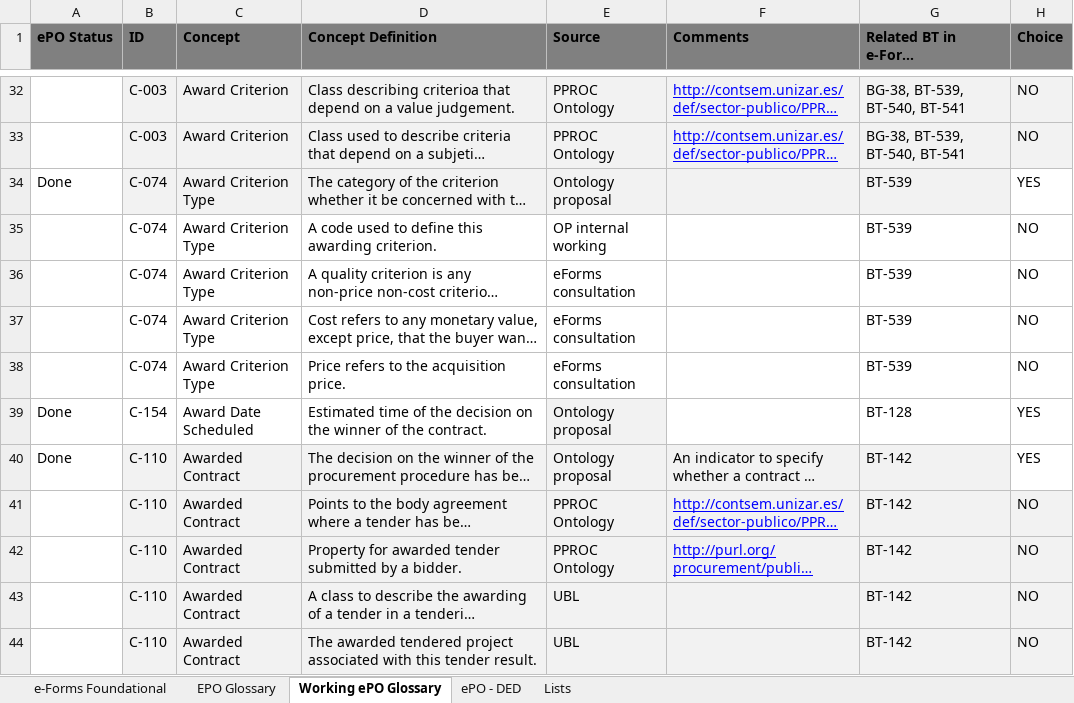
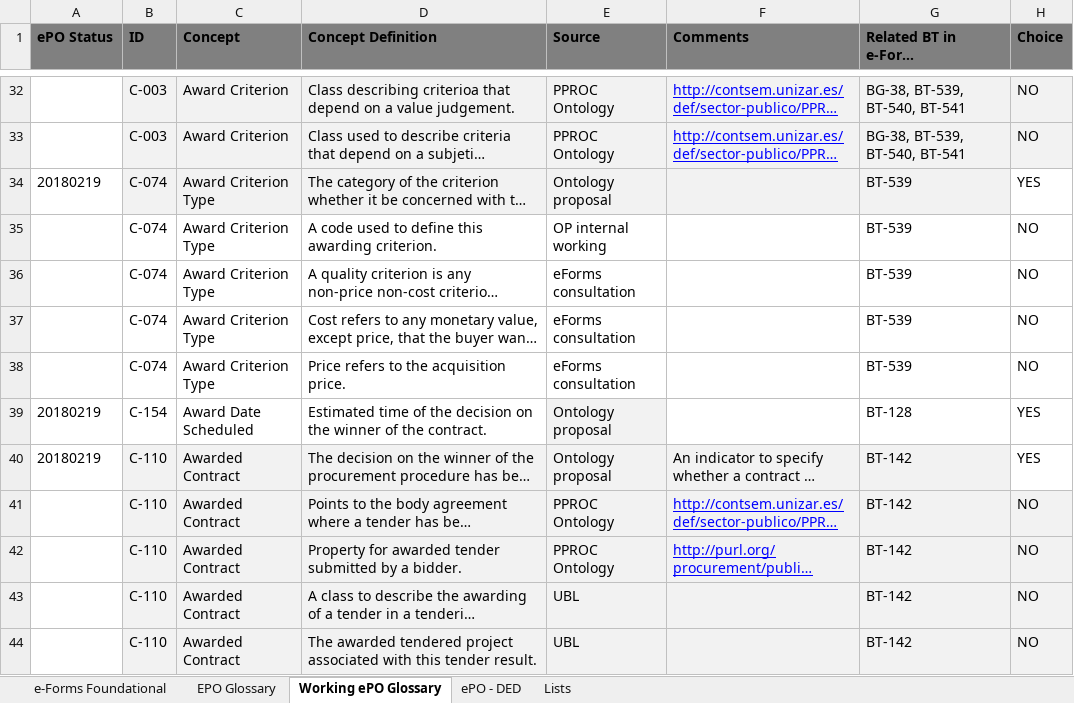
Before and after one commit to eProcurement-everis/ePO, an Excel workbook: 02_IR_DED/eProcurement_DataEntryDictionary.xlsx, sheet Working ePO Glossary, drawn as a sheet; only a part is shown, gaps mark what is left out; long unchanged cells end in …; values as stored, in another font and other column widths than the file's, no borders; conditional formats not drawn; the diff covers the shown part only; the diff names each change by its address in the sheet, - before the commit and + after, or states it on an @@ line.

Commit message:
20180219Mo - New column: update element data

```diff
--- a/02_IR_DED/eProcurement_DataEntryDictionary.xlsx (sheet Working ePO Glossary)
+++ b/02_IR_DED/eProcurement_DataEntryDictionary.xlsx (sheet Working ePO Glossary)
-A34 (ePO Status): Done
+A34 (ePO Status): 20180219
-A39:A40 (ePO Status): Done
+A39:A40 (ePO Status): 20180219
```
Also changed, not shown: 27 edited cells elsewhere in this sheet, sheet ePO - DED, sheet EPO Glossary.
